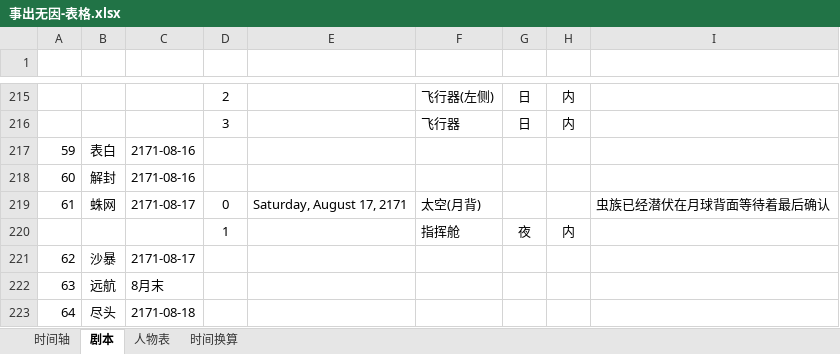
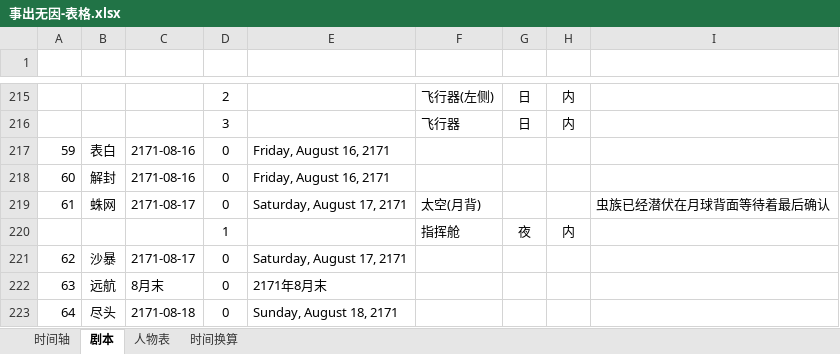
Before and after one commit to CaliFall/Causeless, an Excel workbook: 事出无因-表格.xlsx, sheet 剧本, drawn as a sheet; only a part is shown, gaps mark what is left out; values as stored, in another font and other column widths than the file's, no borders; table styles not drawn; the diff names each change by its address in the sheet, - before the commit and + after, or states it on an @@ line.

```diff
--- a/事出无因-表格.xlsx (sheet 剧本)
+++ b/事出无因-表格.xlsx (sheet 剧本)
-D217:D218 (幕次): (empty)
+D217:D218 (幕次): 0
-E217:E218 (幕次时间): (empty)
+E217:E218 (幕次时间): Friday, August 16, 2171
-D221:D223 (幕次): (empty)
+D221:D223 (幕次): 0
-E221 (幕次时间): (empty)
+E221 (幕次时间): Saturday, August 17, 2171
-E222 (幕次时间): (empty)
+E222 (幕次时间): 2171年8月末
-E223 (幕次时间): (empty)
+E223 (幕次时间): Sunday, August 18, 2171
```
Also changed, not shown: 1 other file.
